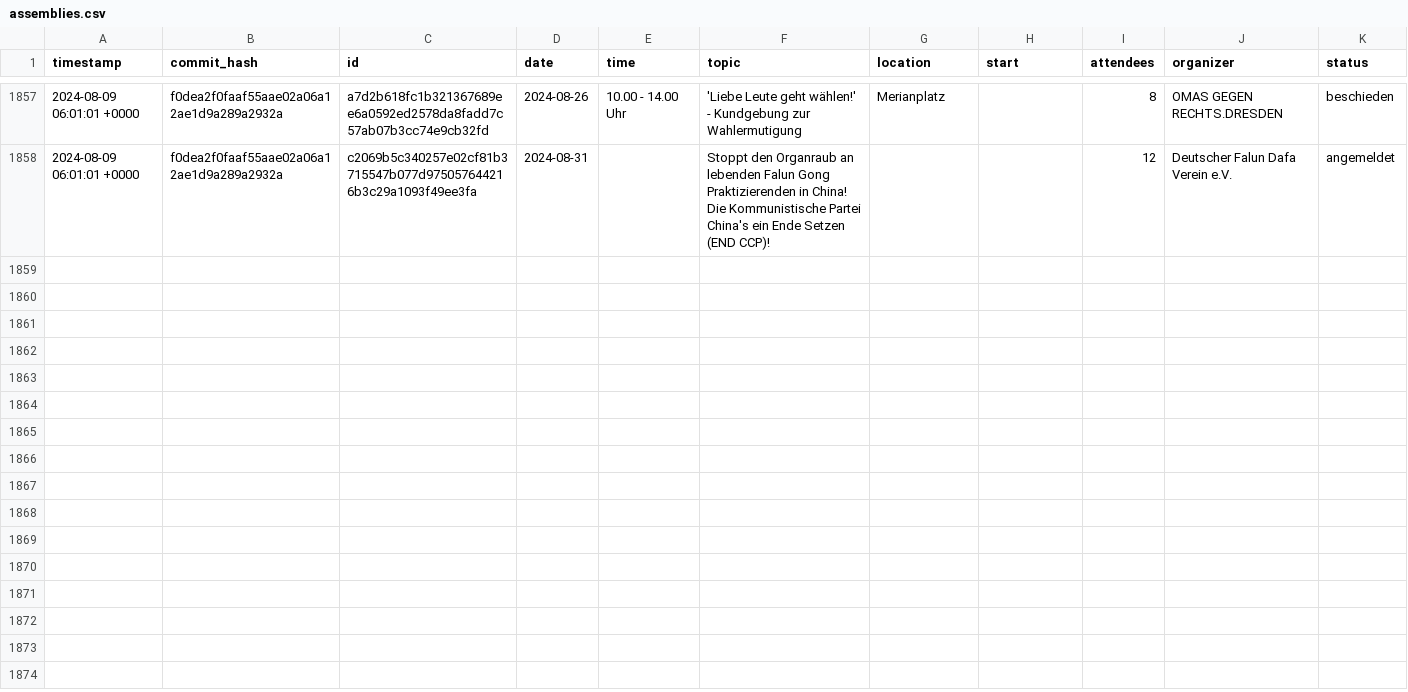
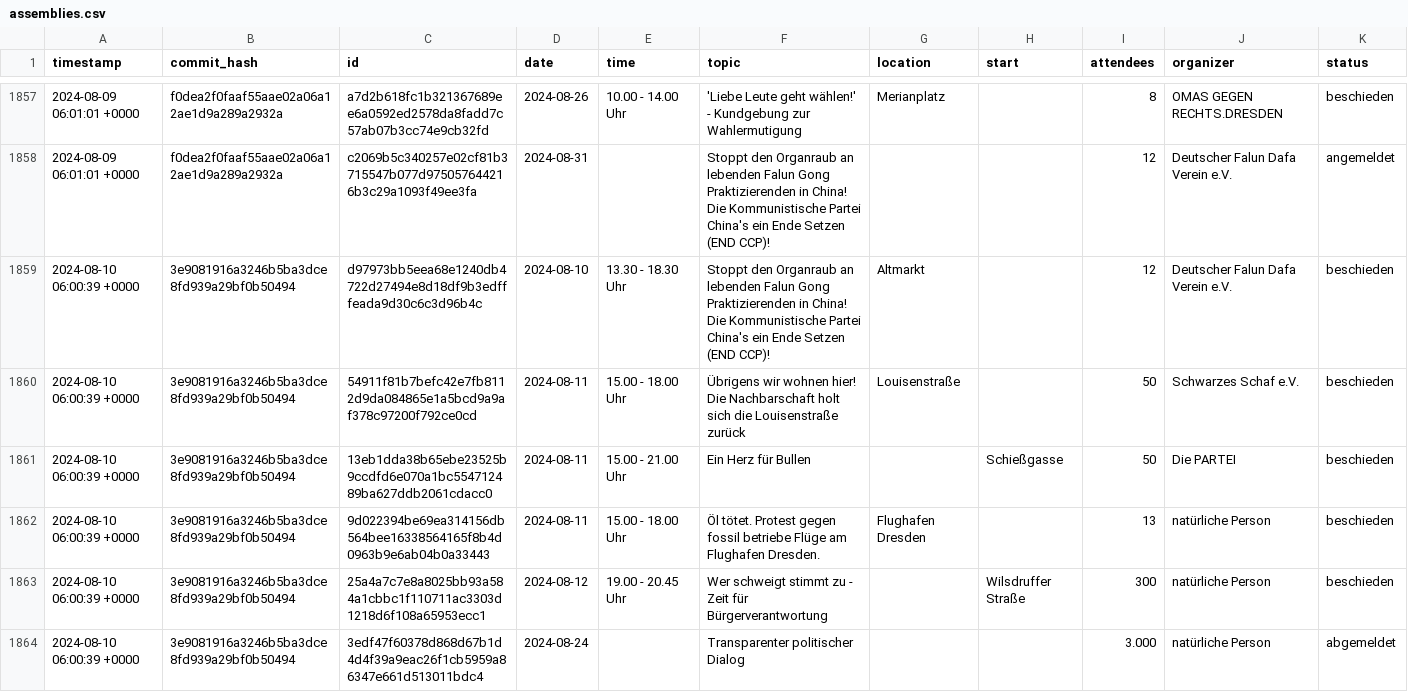
Before and after one commit to kiliankoe/versammlungen-in-dresden, a CSV file: assemblies.csv, drawn as a sheet; only a part is shown, gaps mark what is left out.

```diff
--- a/assemblies.csv
+++ b/assemblies.csv
@@ -1858 +1858,7 @@ timestamp,commit_hash,id,date,time,topic,location,start,attendees,organizer,stat
 2024-08-09 06:01:01 +0000,f0dea2f0faaf55aae02a06a12ae1d9a289a2932a,c2069b5c340257e02cf81b3715547b077d975057644216b3c29a1093f49ee3fa,2024-08-31,,Stoppt den Organraub an lebenden Falun Gong Praktizierenden in China!  Die Kommunistische Partei China's ein Ende Setzen (END CCP)!,,,12,Deutscher Falun Dafa Verein e.V.,angemeldet
+2024-08-10 06:00:39 +0000,3e9081916a3246b5ba3dce8fd939a29bf0b50494,d97973bb5eea68e1240db4722d27494e8d18df9b3edfffeada9d30c6c3d96b4c,2024-08-10,13.30 - 18.30 Uhr,Stoppt den Organraub an lebenden Falun Gong Praktizierenden in China!  Die Kommunistische Partei China's ein Ende Setzen (END CCP)!,Altmarkt,,12,Deutscher Falun Dafa Verein e.V.,beschieden
+2024-08-10 06:00:39 +0000,3e9081916a3246b5ba3dce8fd939a29bf0b50494,54911f81b7befc42e7fb8112d9da084865e1a5bcd9a9af378c97200f792ce0cd,2024-08-11,15.00 - 18.00 Uhr,Übrigens wir wohnen hier! Die Nachbarschaft holt sich die Louisenstraße zurück,Louisenstraße,,50,Schwarzes Schaf e.V.,beschieden
+2024-08-10 06:00:39 +0000,3e9081916a3246b5ba3dce8fd939a29bf0b50494,13eb1dda38b65ebe23525b9ccdfd6e070a1bc554712489ba627ddb2061cdacc0,2024-08-11,15.00 - 21.00 Uhr,Ein Herz für Bullen,,Schießgasse,50,Die PARTEI,beschieden
+2024-08-10 06:00:39 +0000,3e9081916a3246b5ba3dce8fd939a29bf0b50494,9d022394be69ea314156db564bee16338564165f8b4d0963b9e6ab04b0a33443,2024-08-11,15.00 - 18.00 Uhr,Öl tötet. Protest gegen fossil betriebe Flüge am Flughafen Dresden.,Flughafen Dresden,,13,natürliche Person,beschieden
+2024-08-10 06:00:39 +0000,3e9081916a3246b5ba3dce8fd939a29bf0b50494,25a4a7c7e8a8025bb93a584a1cbbc1f110711ac3303d1218d6f108a65953ecc1,2024-08-12,19.00 - 20.45 Uhr,Wer schweigt stimmt zu - Zeit für Bürgerverantwortung,,Wilsdruffer Straße,300,natürliche Person,beschieden
+2024-08-10 06:00:39 +0000,3e9081916a3246b5ba3dce8fd939a29bf0b50494,3edf47f60378d868d67b1d4d4f39a9eac26f1cb5959a86347e661d513011bdc4,2024-08-24,,Transparenter politischer Dialog,,,3.000,natürliche Person,abgemeldet
```
